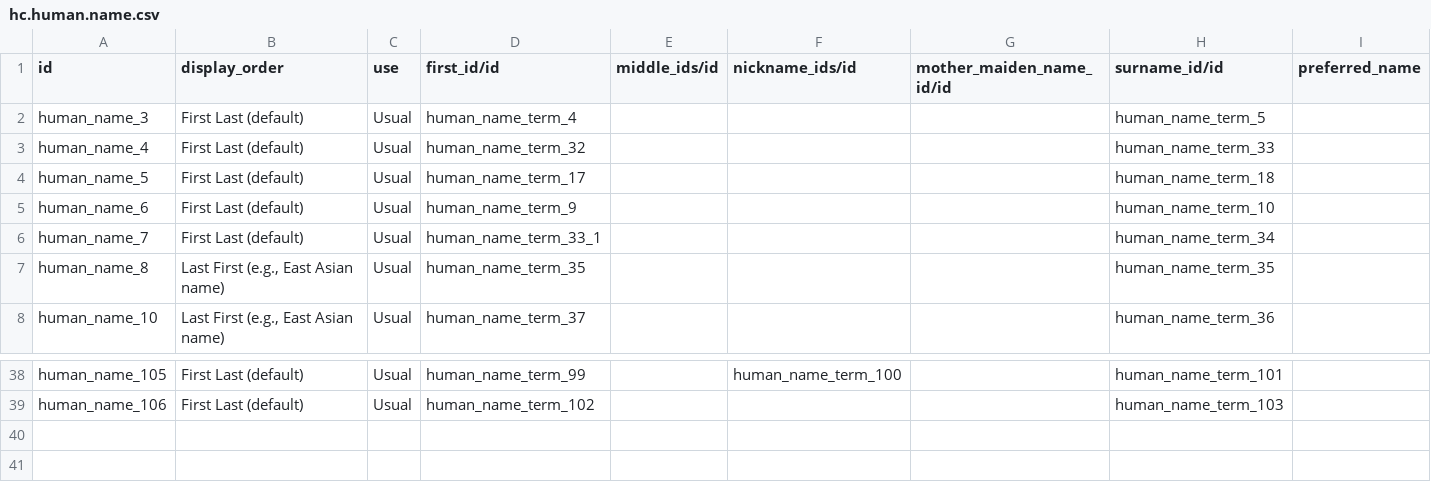
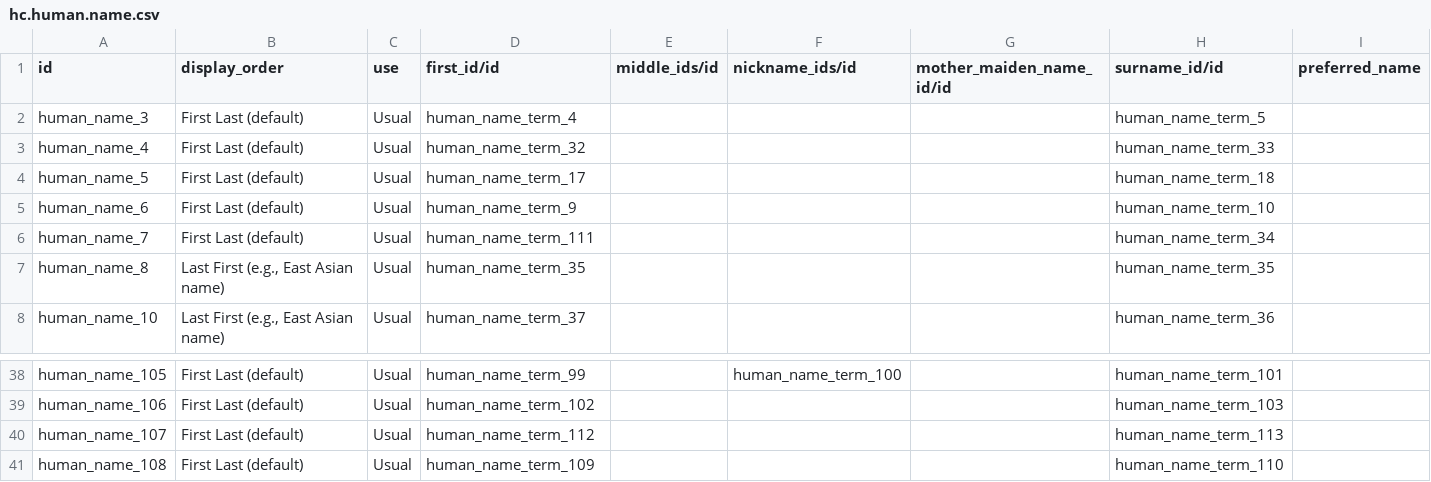
Before and after one commit to LasLabs/odoo-fhir, a CSV file: addons/hc_base/demo/hc.human.name.csv, drawn as a sheet; only a part is shown, gaps mark what is left out; rows hold the shown columns only; the diff names each change by its address in the sheet, - before the commit and + after, or states it on an @@ line.

```diff
--- a/addons/hc_base/demo/hc.human.name.csv
+++ b/addons/hc_base/demo/hc.human.name.csv
-D6 (first_id/id): human_name_term_33_1
+D6 (first_id/id): human_name_term_111
+row 40: human_name_107 | First Last (default) | Usual | human_name_term_112 |  |  |  | human_name_term_113
+row 41: human_name_108 | First Last (default) | Usual | human_name_term_109 |  |  |  | human_name_term_110
```
Also changed, not shown: addons/hc_base/demo/hc.human.name.term.csv, addons/hc_base/security/ir.model.access.csv, 10 other files.
